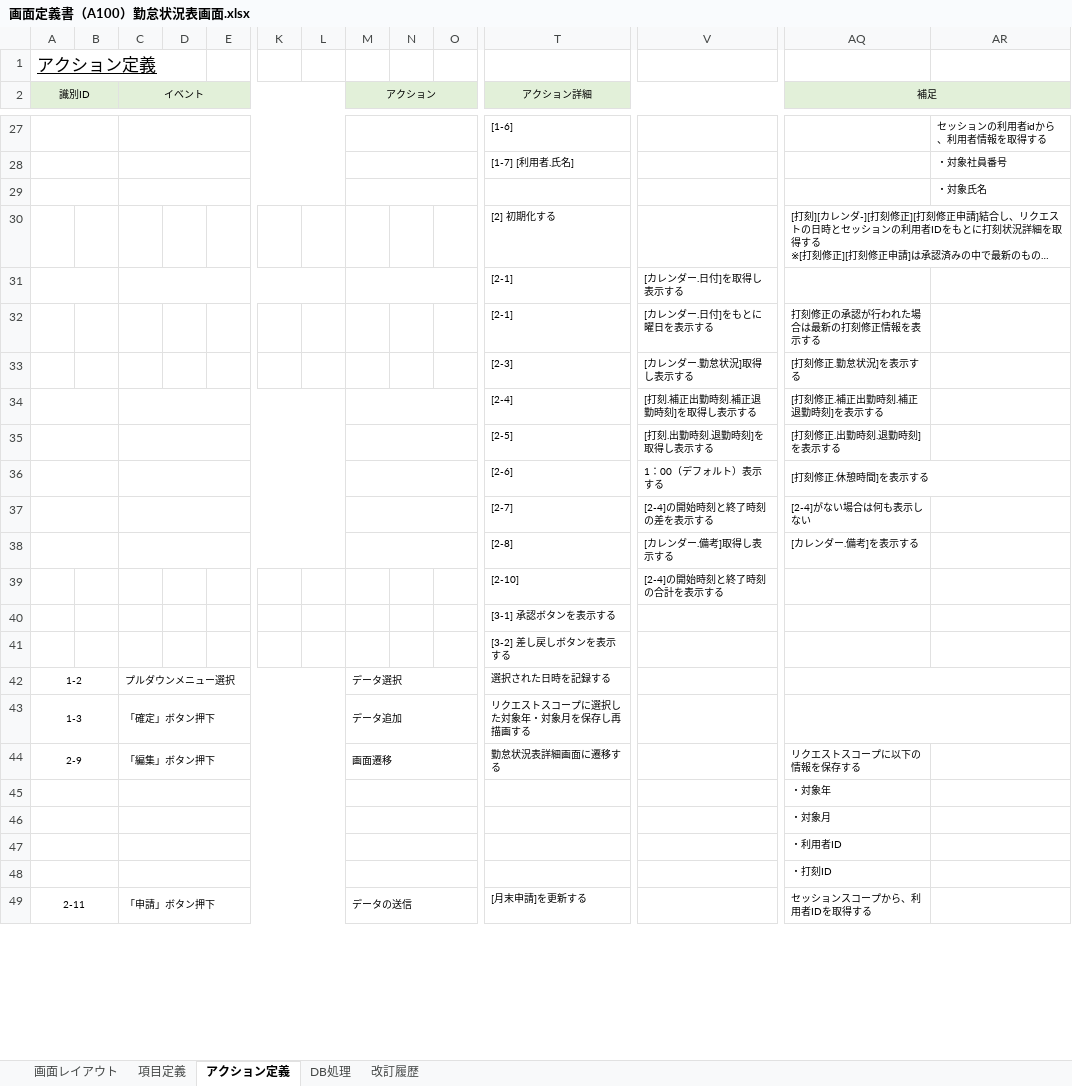
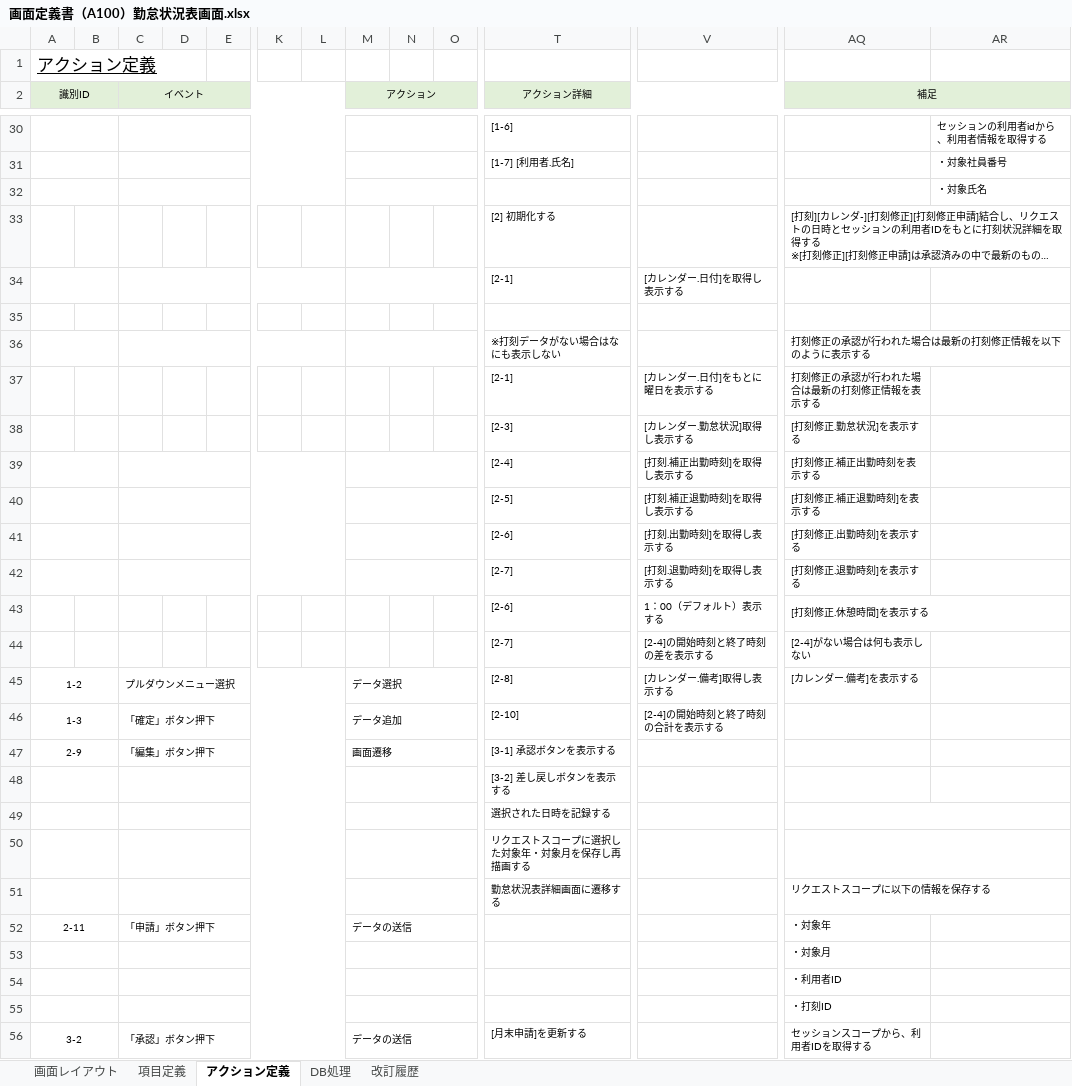
Before and after one commit to yoshiaradaiki/dakokusamurai-git-repository, an Excel workbook: 設計書_打刻侍/20_基本設計/02_画面定義/画面定義書/画面定義書（A100）勤怠状況表画面.xlsx, sheet アクション定義, drawn as a sheet; only a part is shown, gaps mark what is left out; long unchanged cells end in …; values as stored, in another font and other column widths than the file's, no borders; conditional formats not drawn; removed rows and columns are numbered as before the commit, all else as after; rows hold the shown columns only; the diff covers the shown part only; the diff names each change by its address in the sheet, - before the commit and + after, or states it on an @@ line.

```diff
--- a/設計書_打刻侍/20_基本設計/02_画面定義/画面定義書/画面定義書（A100）勤怠状況表画面.xlsx (sheet アクション定義)
+++ b/設計書_打刻侍/20_基本設計/02_画面定義/画面定義書/画面定義書（A100）勤怠状況表画面.xlsx (sheet アクション定義)
+row 35: (empty)
+row 36:  |  |  |  |  |  |  |  |  |  | ※打刻データがない場合はなにも表示しない |  | 打刻修正の承認が行われた場合は最新の打刻修正情報を以下のように表示する
-V39: [打刻.補正出勤時刻.補正退勤時刻]を取得し表示する
+V39: [打刻.補正出勤時刻]を取得し表示する
-AQ39 (補足): [打刻修正.補正出勤時刻.補正退勤時刻]を表示する
+AQ39 (補足): [打刻修正.補正出勤時刻を表示する
-V40: [打刻.出勤時刻.退勤時刻]を取得し表示する
+V40: [打刻.補正退勤時刻]を取得し表示する
-AQ40 (補足): [打刻修正.出勤時刻.退勤時刻]を表示する
+AQ40 (補足): [打刻修正.補正退勤時刻]を表示する
-V41: 1：00（デフォルト）表示する
+V41: [打刻.出勤時刻]を取得し表示する
-AQ41 (補足): [打刻修正.休憩時間]を表示する
+AQ41 (補足): [打刻修正.出勤時刻]を表示する
-AQ36:BA36 merged
-V42: [2-4]の開始時刻と終了時刻の差を表示する
+V42: [打刻.退勤時刻]を取得し表示する
-AQ42 (補足): [2-4]がない場合は何も表示しない
+AQ42 (補足): [打刻修正.退勤時刻]を表示する
-row 38:  |  |  |  |  |  |  |  |  |  | [2-8] | [カレンダー.備考]取得し表示する | [カレンダー.備考]を表示する
-row 39:  |  |  |  |  |  |  |  |  |  | [2-10] | [2-4]の開始時刻と終了時刻の合計を表示する
-row 40:  |  |  |  |  |  |  |  |  |  | [3-1] 承認ボタンを表示する
+row 43:  |  |  |  |  |  |  |  |  |  | [2-6] | 1：00（デフォルト）表示する | [打刻修正.休憩時間]を表示する
+row 44:  |  |  |  |  |  |  |  |  |  | [2-7] | [2-4]の開始時刻と終了時刻の差を表示する | [2-4]がない場合は何も表示しない
+row 45: 1-2 |  | プルダウンメニュー選択 |  |  |  |  | データ選択 |  |  | [2-8] | [カレンダー.備考]取得し表示する | [カレンダー.備考]を表示する
+row 46: 1-3 |  | 「確定」ボタン押下 |  |  |  |  | データ追加 |  |  | [2-10] | [2-4]の開始時刻と終了時刻の合計を表示する
+row 47: 2-9 |  | 「編集」ボタン押下 |  |  |  |  | 画面遷移 |  |  | [3-1] 承認ボタンを表示する
+A48:B48 merged
+C48:L48 merged
+M48:S48 merged
-row 42: 1-2 |  | プルダウンメニュー選択 |  |  |  |  | データ選択 |  |  | 選択された日時を記録する
-row 43: 1-3 |  | 「確定」ボタン押下 |  |  |  |  | データ追加 |  |  | リクエストスコープに選択した対象年・対象月を保存し再描画する
-row 44: 2-9 |  | 「編集」ボタン押下 |  |  |  |  | 画面遷移 |  |  | 勤怠状況表詳細画面に遷移する |  | リクエストスコープに以下の情報を保存する
-row 45:  |  |  |  |  |  |  |  |  |  |  |  | ・対象年
+row 49:  |  |  |  |  |  |  |  |  |  | 選択された日時を記録する
+row 50:  |  |  |  |  |  |  |  |  |  | リクエストスコープに選択した対象年・対象月を保存し再描画する
+row 51:  |  |  |  |  |  |  |  |  |  | 勤怠状況表詳細画面に遷移する |  | リクエストスコープに以下の情報を保存する
+row 52: 2-11 |  | 「申請」ボタン押下 |  |  |  |  | データの送信 |  |  |  |  | ・対象年
-A56 (識別ID): 2-11
+A56 (識別ID): 3-2
-C56 (イベント): 「申請」ボタン押下
+C56 (イベント): 「承認」ボタン押下
```
Also changed, not shown: 8 added rows, 5 removed rows, 13 edited cells and merged cells elsewhere in this sheet, sheet 項目定義, sheet 画面レイアウト, charts or pictures, 設計書_打刻侍/20_基本設計/02_画面定義/画面定義書/画面定義書（A600）勤務状況詳細画面.xlsx, 設計書_打刻侍/20_基本設計/02_画面定義/画面定義書/画面定義書（C001）ログイン画面.xlsx, 2 other files.
